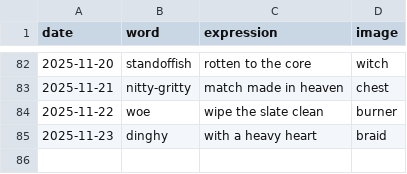
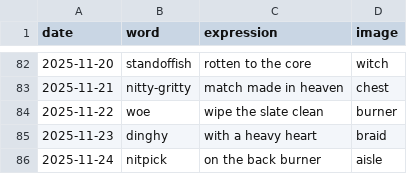
Before and after one commit to StaubOliver/wow, a CSV file: past.csv, drawn as a sheet; only a part is shown, gaps mark what is left out.

```diff
--- a/past.csv
+++ b/past.csv
@@ -85 +85,2 @@ date;word;expression;image
 2025-11-23;dinghy;with a heavy heart;braid
+2025-11-24;nitpick;on the back burner;aisle
```
Also changed, not shown: past_fr.csv, 2 other files.
